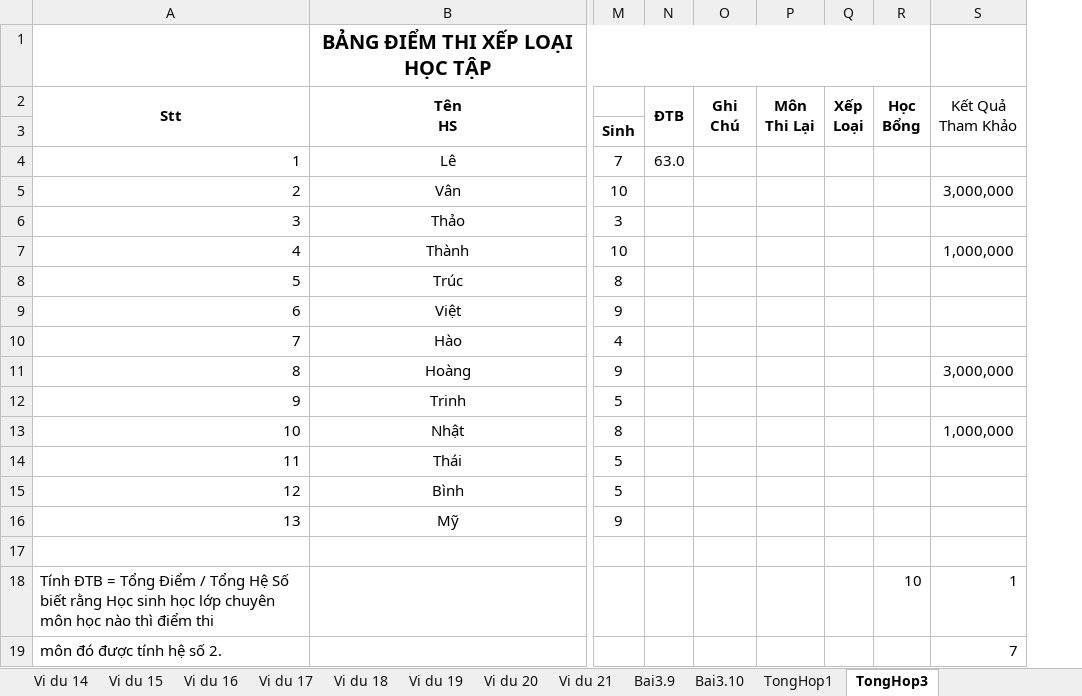
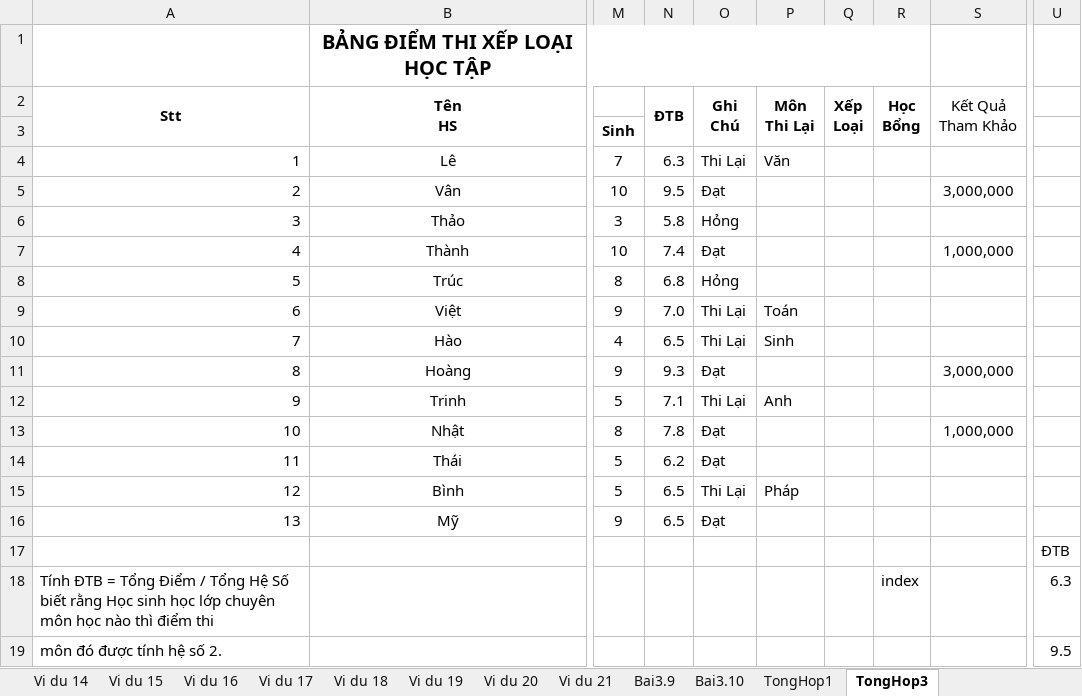
Before and after one commit to NghiLamPhuc/QuanTriHeThongThongTin_HK2_20_21, an Excel workbook: ThucHanh/QTHTTT_Ca4_Lab2_LamPhucNghi.xlsx, sheet TongHop3, drawn as a sheet; only a part is shown, gaps mark what is left out; values as stored, in another font and other column widths than the file's, no borders; the diff covers the shown part only; the diff names each change by its address in the sheet, - before the commit and + after, or states it on an @@ line.

```diff
--- a/ThucHanh/QTHTTT_Ca4_Lab2_LamPhucNghi.xlsx (sheet TongHop3)
+++ b/ThucHanh/QTHTTT_Ca4_Lab2_LamPhucNghi.xlsx (sheet TongHop3)
+column U, rows 17-19: ĐTB | 6.3 | 9.5
-N4 (ĐTB): 63.0
+N4 (ĐTB): 6.3
-O4 (Ghi Chú): (empty)
+O4 (Ghi Chú): Thi Lại
-P4 (Môn Thi Lại): (empty)
+P4 (Môn Thi Lại): Văn
-N5 (ĐTB): (empty)
+N5 (ĐTB): 9.5
-O5 (Ghi Chú): (empty)
+O5 (Ghi Chú): Đạt
-N6 (ĐTB): (empty)
+N6 (ĐTB): 5.8
-O6 (Ghi Chú): (empty)
+O6 (Ghi Chú): Hỏng
-N7 (ĐTB): (empty)
+N7 (ĐTB): 7.4
-O7 (Ghi Chú): (empty)
+O7 (Ghi Chú): Đạt
-N8 (ĐTB): (empty)
+N8 (ĐTB): 6.8
-O8 (Ghi Chú): (empty)
+O8 (Ghi Chú): Hỏng
-N9 (ĐTB): (empty)
+N9 (ĐTB): 7.0
-O9:O10 (Ghi Chú): (empty)
+O9:O10 (Ghi Chú): Thi Lại
-P9 (Môn Thi Lại): (empty)
+P9 (Môn Thi Lại): Toán
-N10 (ĐTB): (empty)
+N10 (ĐTB): 6.5
-P10 (Môn Thi Lại): (empty)
+P10 (Môn Thi Lại): Sinh
-N11 (ĐTB): (empty)
+N11 (ĐTB): 9.3
-O11 (Ghi Chú): (empty)
+O11 (Ghi Chú): Đạt
-N12 (ĐTB): (empty)
+N12 (ĐTB): 7.1
-O12 (Ghi Chú): (empty)
+O12 (Ghi Chú): Thi Lại
-P12 (Môn Thi Lại): (empty)
+P12 (Môn Thi Lại): Anh
-N13 (ĐTB): (empty)
+N13 (ĐTB): 7.8
-O13:O14 (Ghi Chú): (empty)
+O13:O14 (Ghi Chú): Đạt
-N14 (ĐTB): (empty)
+N14 (ĐTB): 6.2
-N15:N16 (ĐTB): (empty)
+N15:N16 (ĐTB): 6.5
-O15 (Ghi Chú): (empty)
+O15 (Ghi Chú): Thi Lại
-P15 (Môn Thi Lại): (empty)
+P15 (Môn Thi Lại): Pháp
-O16 (Ghi Chú): (empty)
+O16 (Ghi Chú): Đạt
-R18 (Học Bổng): 10
+R18 (Học Bổng): index
-S18 (Kết Quả Tham Khảo): 1
+S18 (Kết Quả Tham Khảo): (empty)
-S19 (Kết Quả Tham Khảo): 7
+S19 (Kết Quả Tham Khảo): (empty)
```
Also changed, not shown: 9 edited cells elsewhere in this sheet, sheet Bai3.10, sheet Vi du 17, sheet TongHop1, formulas that keep their value, charts or pictures, 6 other files.
